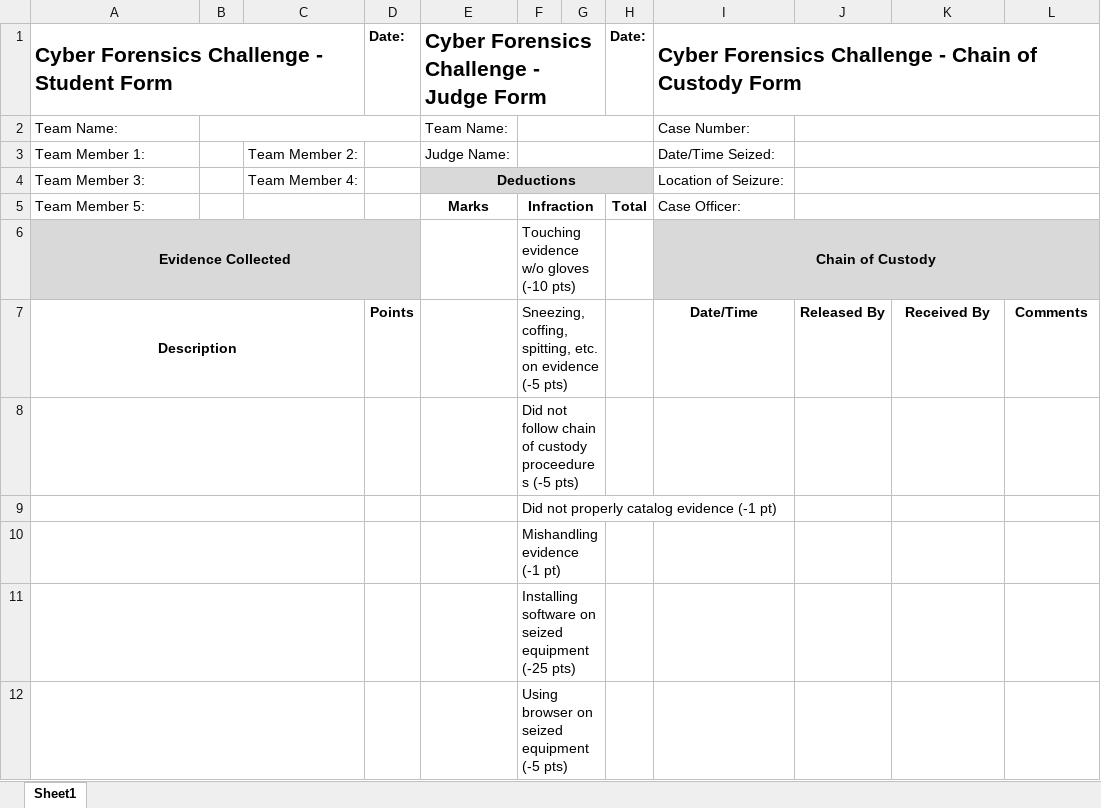
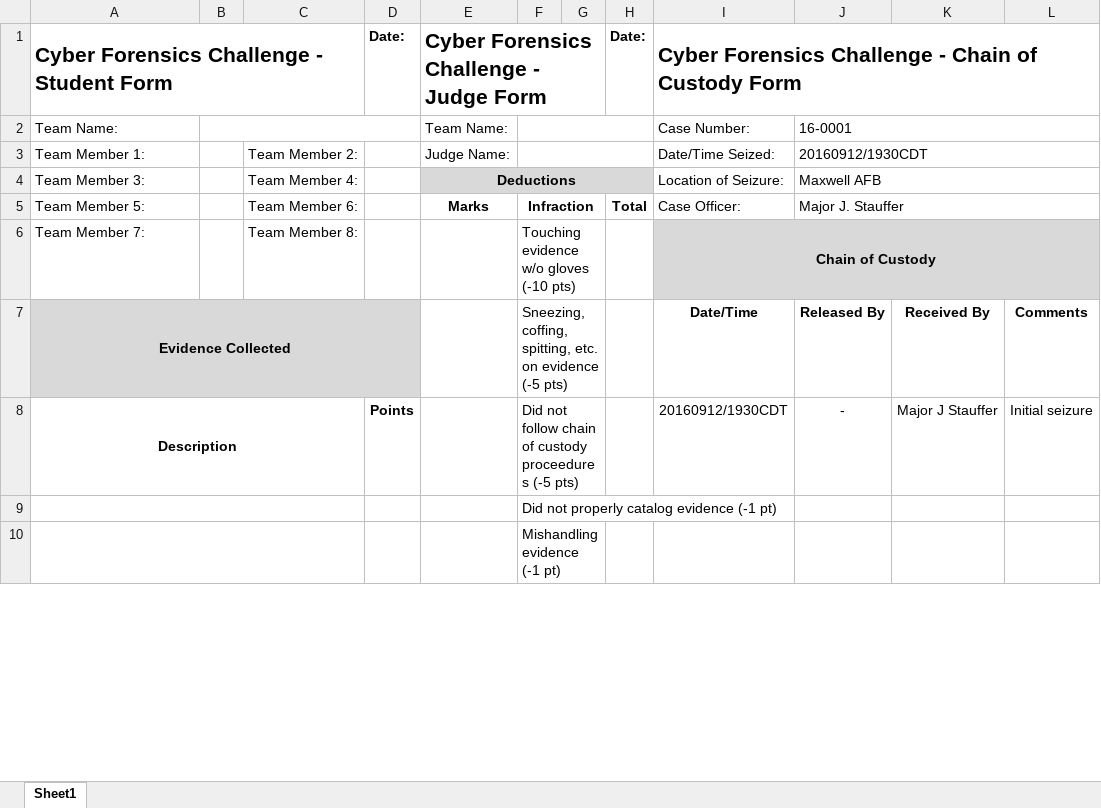
Before and after one commit to secforks/cyber-forensics-challenge, an Excel workbook: CFC-Forms.xlsx, sheet Sheet1, drawn as a sheet; only a part is shown; values as stored, in another font and other column widths than the file's, no borders; removed rows and columns are numbered as before the commit, all else as after; the diff covers the shown part only; the diff names each change by its address in the sheet, - before the commit and + after, or states it on an @@ line.

Commit message:
modified forms and added cyber activity binder document

```diff
--- a/CFC-Forms.xlsx (sheet Sheet1)
+++ b/CFC-Forms.xlsx (sheet Sheet1)
-J2: (empty)
+J2: 16-0001
-J3: (empty)
+J3: 20160912/1930CDT
-J4: (empty)
+J4: Maxwell AFB
-C5: (empty)
+C5: Team Member 6:
-J5: (empty)
+J5: Major J. Stauffer
-A6: Evidence Collected
+A6: Team Member 7:
-A6:D6 fill: #D9D9D9
+A6:D6 fill: none
@@ A6 bold: on → off, alignment: center → left @@
-A6:D6 merged
-C6: (empty)
+C6: Team Member 8:
-A7: Description
+A7: Evidence Collected
-A7:D7 fill: none
+A7:D7 fill: #D9D9D9
-A7:C7 merged
+A7:D7 merged
-D7 (Date:): Points
+D7 (Date:): (empty)
-row 8:  |  |  |  |  | Did not follow chain of custody proceedures (-5 pts)
+row 8: Description |  |  | Points |  | Did not follow chain of custody proceedures (-5 pts) |  |  | 20160912/1930CDT | - | Major J Stauffer | Initial seizure
@@ row 11 moved to row 18: Installing software on seized equipment … @@
@@ row 12 moved to row 19: Using browser on seized equipment (-5 pt… @@
```
Also changed, not shown: 1 moved row, 1 edited cell and merged cells elsewhere in this sheet, 1 other file.
